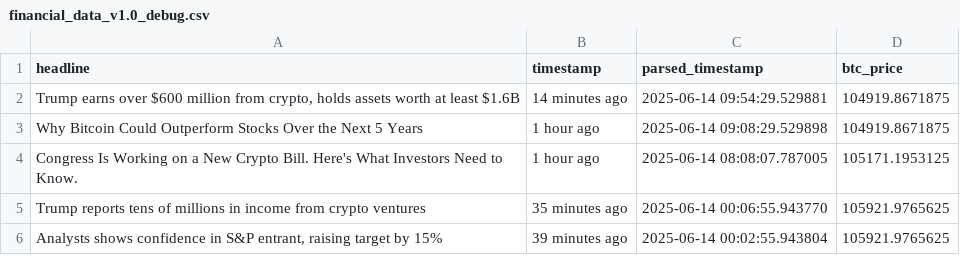
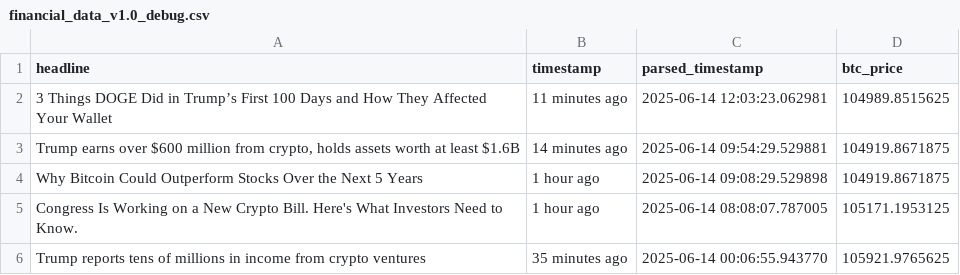
Before and after one commit to lucasmalinski/financial-sentiment-pipeline, a CSV file: financial_data_v1.0_debug.csv, drawn as a sheet; only a part is shown; the shorter side is filled out with more unchanged rows.

```diff
--- a/financial_data_v1.0_debug.csv
+++ b/financial_data_v1.0_debug.csv
@@ -1,2 +1,3 @@
 headline,timestamp,parsed_timestamp,btc_price
+3 Things DOGE Did in Trump’s First 100 Days and How They Affected Your Wallet,11 minutes ago,2025-06-14 12:03:23.062981,104989.8515625
 "Trump earns over $600 million from crypto, holds assets worth at least $1.6B",14 minutes ago,2025-06-14 09:54:29.529881,104919.8671875
```
